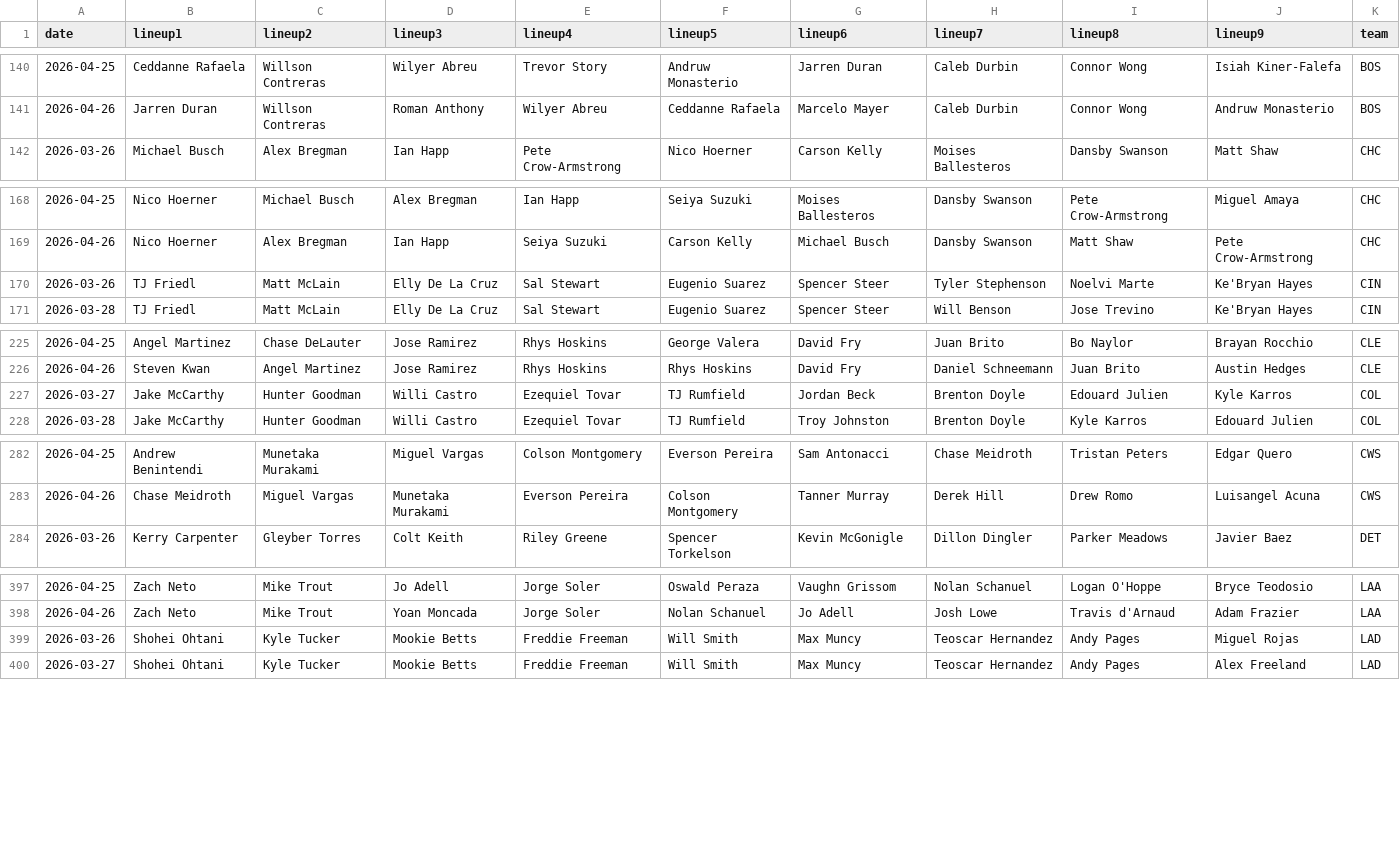
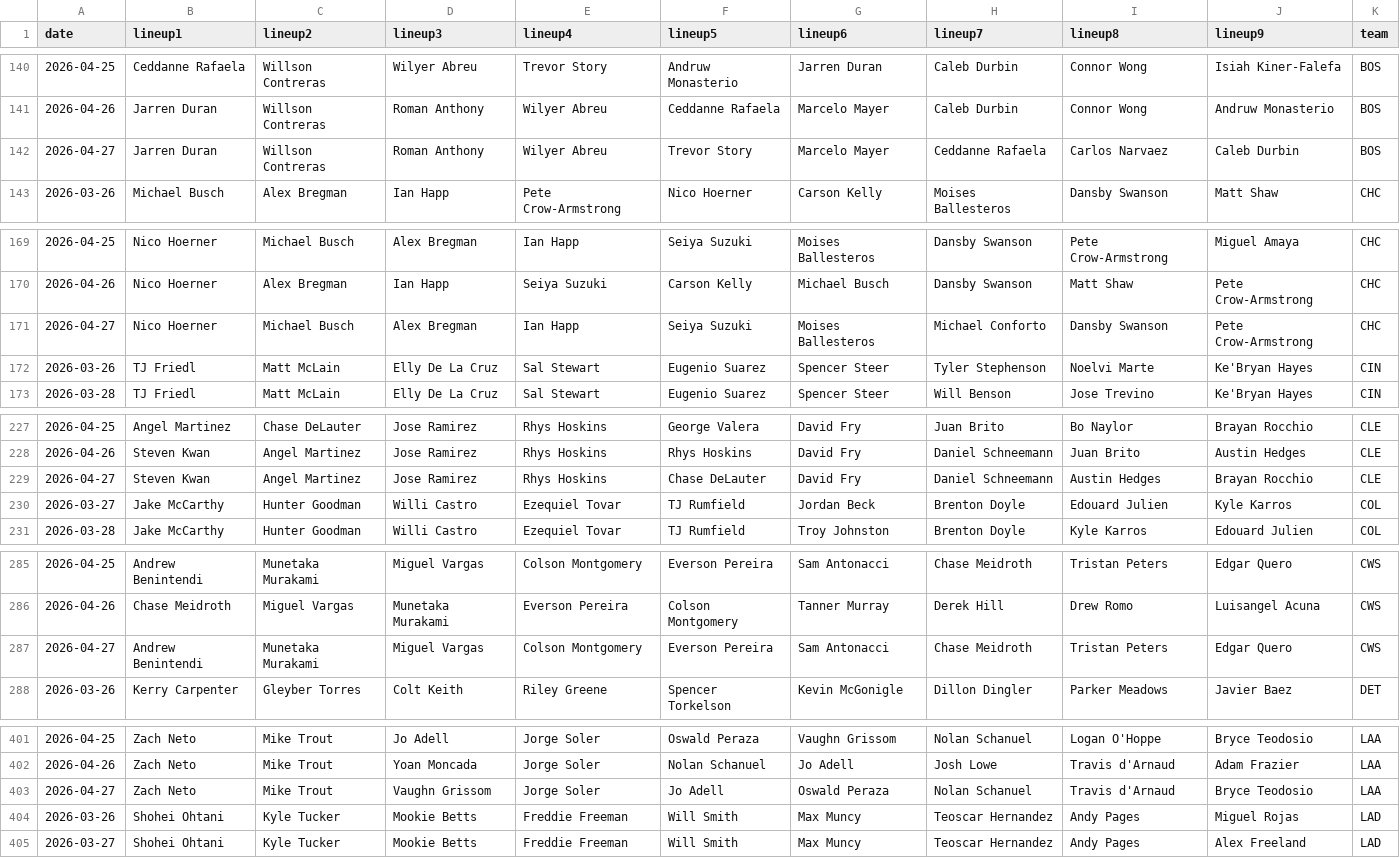
Before and after one commit to fantasy-toolz/batting-order, a CSV file: data/Aggregate/2026-all-lineups.csv, drawn as a sheet; only a part is shown, gaps mark what is left out; the diff covers the shown part only; the diff names each change by its address in the sheet, - before the commit and + after, or states it on an @@ line.

```diff
--- a/data/Aggregate/2026-all-lineups.csv
+++ b/data/Aggregate/2026-all-lineups.csv
+row 142: 2026-04-27 | Jarren Duran | Willson Contreras | Roman Anthony | Wilyer Abreu | Trevor Story | Marcelo Mayer | Ceddanne Rafaela | Carlos Narvaez | Caleb Durbin | BOS
+row 171: 2026-04-27 | Nico Hoerner | Michael Busch | Alex Bregman | Ian Happ | Seiya Suzuki | Moises Ballesteros | Michael Conforto | Dansby Swanson | Pete Crow-Armstrong | CHC
+row 229: 2026-04-27 | Steven Kwan | Angel Martinez | Jose Ramirez | Rhys Hoskins | Chase DeLauter | David Fry | Daniel Schneemann | Austin Hedges | Brayan Rocchio | CLE
+row 287: 2026-04-27 | Andrew Benintendi | Munetaka Murakami | Miguel Vargas | Colson Montgomery | Everson Pereira | Sam Antonacci | Chase Meidroth | Tristan Peters | Edgar Quero | CWS
+row 403: 2026-04-27 | Zach Neto | Mike Trout | Vaughn Grissom | Jorge Soler | Jo Adell | Oswald Peraza | Nolan Schanuel | Travis d'Arnaud | Bryce Teodosio | LAA
```
Also changed, not shown: 11 added rows elsewhere in this file, data/2026/BOS.csv, data/2026/CHC.csv, 17 other files.
